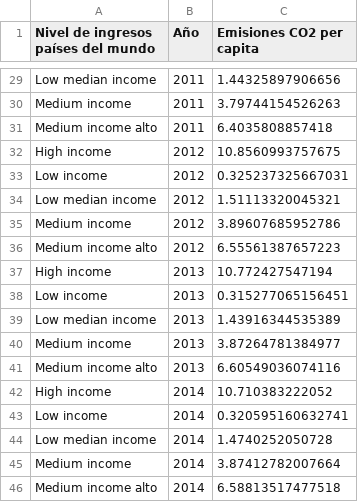
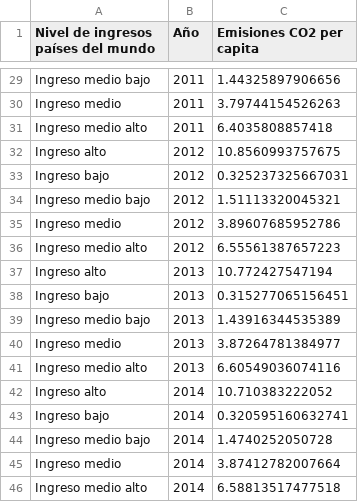
Before and after one commit to datasketch/app-viz-tables, a CSV file: data/sampleData/emisiones_c02_es.csv, drawn as a sheet; only a part is shown, gaps mark what is left out; the diff covers the shown part only; the diff names each change by its address in the sheet, - before the commit and + after, or states it on an @@ line.

```diff
--- a/data/sampleData/emisiones_c02_es.csv
+++ b/data/sampleData/emisiones_c02_es.csv
-A29: Low median income
+A29: Ingreso medio bajo
-A30: Medium income
+A30: Ingreso medio
-A31: Medium income alto
+A31: Ingreso medio alto
-A32: High income
+A32: Ingreso alto
-A33: Low income
+A33: Ingreso bajo
-A34: Low median income
+A34: Ingreso medio bajo
-A35: Medium income
+A35: Ingreso medio
-A36: Medium income alto
+A36: Ingreso medio alto
-A37: High income
+A37: Ingreso alto
-A38: Low income
+A38: Ingreso bajo
-A39: Low median income
+A39: Ingreso medio bajo
-A40: Medium income
+A40: Ingreso medio
-A41: Medium income alto
+A41: Ingreso medio alto
-A42: High income
+A42: Ingreso alto
-A43: Low income
+A43: Ingreso bajo
-A44: Low median income
+A44: Ingreso medio bajo
-A45: Medium income
+A45: Ingreso medio
-A46: Medium income alto
+A46: Ingreso medio alto
```
Also changed, not shown: 27 edited cells elsewhere in this file, data/sampleData/emisiones_c02_en.csv, data/sampleData/emisiones_c02_pt.csv.
